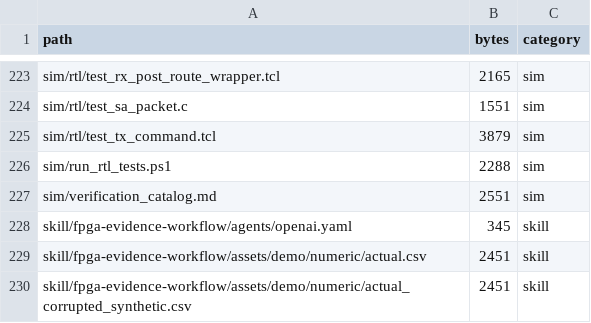
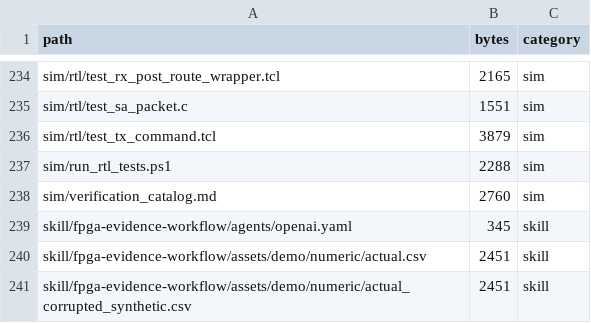
Before and after one commit to Leonaaaa668/zcu111-signal-instrument, a CSV file: report/file_inventory.csv, drawn as a sheet; only a part is shown, gaps mark what is left out; the diff covers the shown part only.

```diff
--- a/report/file_inventory.csv
+++ b/report/file_inventory.csv
@@ -226,3 +237,3 @@ sim/rtl/test_tx_command.tcl,3879,sim
 sim/run_rtl_tests.ps1,2288,sim
-sim/verification_catalog.md,2551,sim
+sim/verification_catalog.md,2760,sim
 skill/fpga-evidence-workflow/agents/openai.yaml,345,skill
```
Also changed, not shown: 11 added rows, 3 removed rows and 9 edited cells elsewhere in this file, 22 other files.
